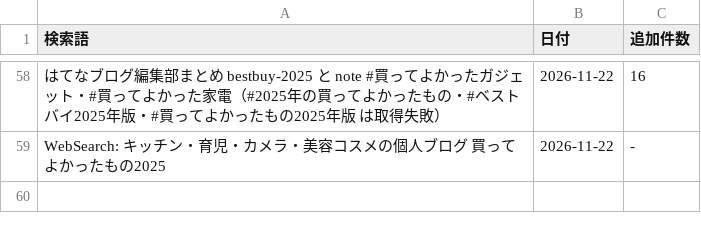
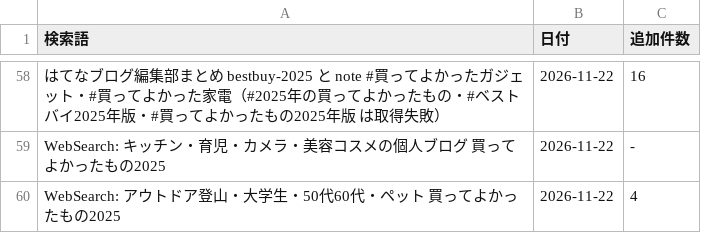
Before and after one commit to shuhei0916/korekae, a TSV file: data/2025/search-log.tsv, drawn as a sheet; only a part is shown, gaps mark what is left out; the diff names each change by its address in the sheet, - before the commit and + after, or states it on an @@ line.

```diff
--- a/data/2025/search-log.tsv
+++ b/data/2025/search-log.tsv
+row 60: WebSearch: アウトドア登山・大学生・50代60代・ペット 買ってよかったもの2025 | 2026-11-22 | 4
```
Also changed, not shown: data/2025/merges.tsv, 7 other files.
